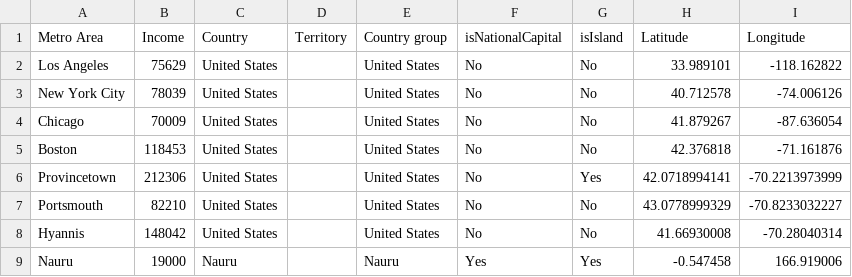
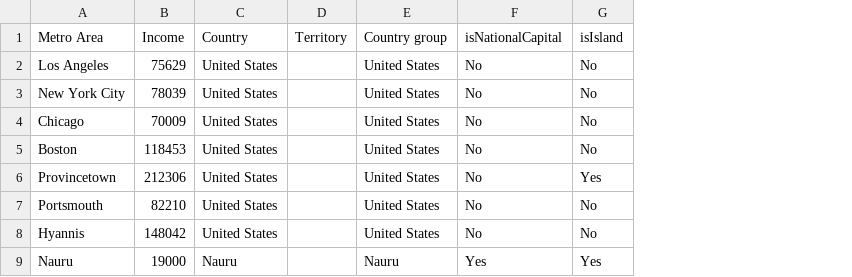
Before and after one commit to johnbrussell/airline-game, a CSV file: data/metro_areas.csv, drawn as a sheet; only a part is shown; the diff names each change by its address in the sheet, - before the commit and + after, or states it on an @@ line.

Commit message:
Remove latitude and longitude from Market (#230)
* Don't set latitude or longitude when creating market in GameData::Inputter

* Don't validate latitude, longitude on market

* Remove latitude, longitude column from market data

* Don't fabricate latitude, longtiude on markets

* Migration: remove latitude and longitude from Market

* Remove all test case usages of latitude and longitude on Market

```diff
--- a/data/metro_areas.csv
+++ b/data/metro_areas.csv
-column H (Latitude), rows 2-9: 33.989101 | 40.712578 | 41.879267 | 42.376818 | 42.0718994141 | 43.0778999329 | 41.66930008 | -0.547458
-column I (Longitude), rows 2-9: -118.162822 | -74.006126 | -87.636054 | -71.161876 | -70.2213973999 | -70.8233032227 | -70.28040314 | 166.919006
```
Also changed, not shown: 15 other files.
